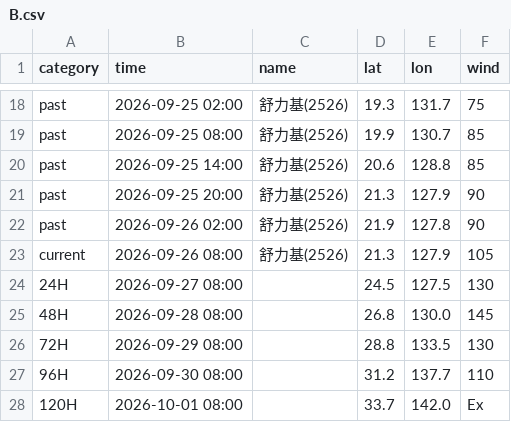
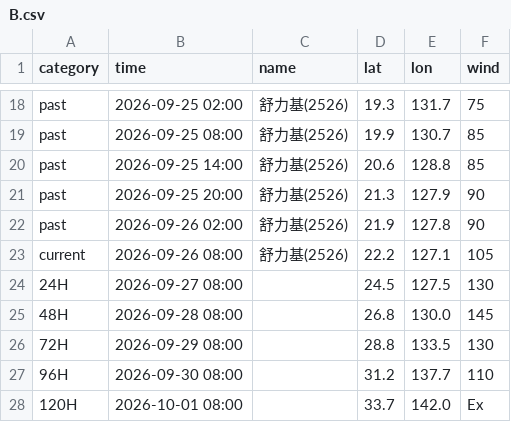
Before and after one commit to macaosso/MSSO, a CSV file: TCdata/B.csv, drawn as a sheet; only a part is shown, gaps mark what is left out.

Commit message:
更新 B.csv

```diff
--- a/TCdata/B.csv
+++ b/TCdata/B.csv
@@ -22,3 +22,3 @@ past,2026-09-25 20:00,舒力基(2526),21.3,127.9,90
 past,2026-09-26 02:00,舒力基(2526),21.9,127.8,90
-current,2026-09-26 08:00,舒力基(2526),21.3,127.9,105
+current,2026-09-26 08:00,舒力基(2526),22.2,127.1,105
 24H,2026-09-27 08:00,,24.5,127.5,130
```
